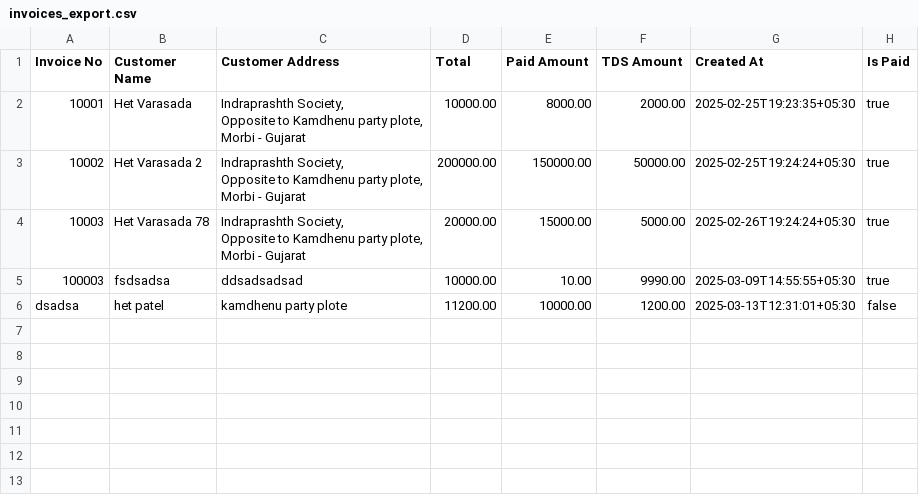
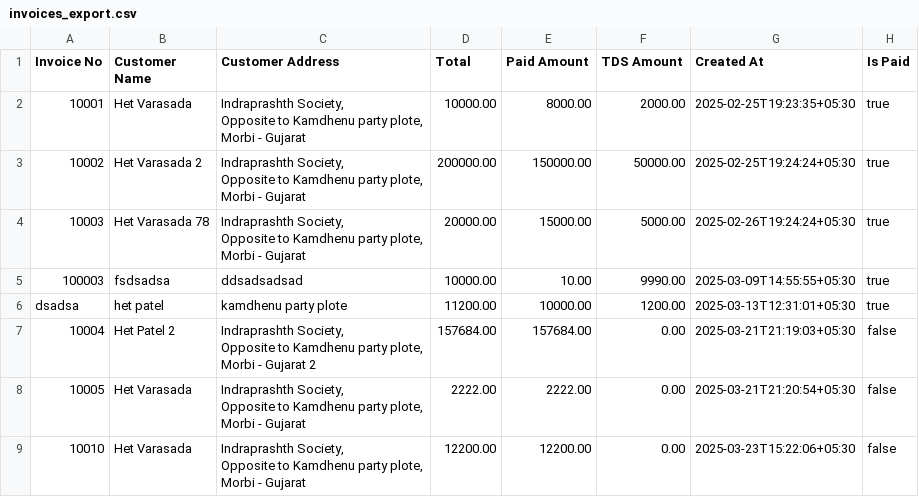
Before and after one commit to NuZard84/Invoicer-DesktopApp, a CSV file: data/dhanchha/invoices_export.csv, drawn as a sheet.

```diff
--- a/data/dhanchha/invoices_export.csv
+++ b/data/dhanchha/invoices_export.csv
@@ -11,2 +11,11 @@ Morbi - Gujarat",20000.00,15000.00,5000.00,2025-02-26T19:24:24+05:30,true
 100003,fsdsadsa,ddsadsadsad,10000.00,10.00,9990.00,2025-03-09T14:55:55+05:30,true
-dsadsa,het patel,kamdhenu party plote ,11200.00,10000.00,1200.00,2025-03-13T12:31:01+05:30,false
+dsadsa,het patel,kamdhenu party plote ,11200.00,10000.00,1200.00,2025-03-13T12:31:01+05:30,true
+10004,Het Patel 2,"Indraprashth Society,
+Opposite to Kamdhenu party plote,
+Morbi - Gujarat 2",157684.00,157684.00,0.00,2025-03-21T21:19:03+05:30,false
+10005,Het Varasada,"Indraprashth Society,
+Opposite to Kamdhenu party plote,
+Morbi - Gujarat",2222.00,2222.00,0.00,2025-03-21T21:20:54+05:30,false
+10010,Het Varasada,"Indraprashth Society,
+Opposite to Kamdhenu party plote,
+Morbi - Gujarat",12200.00,12200.00,0.00,2025-03-23T15:22:06+05:30,false
```
Also changed, not shown: 7 other files.
